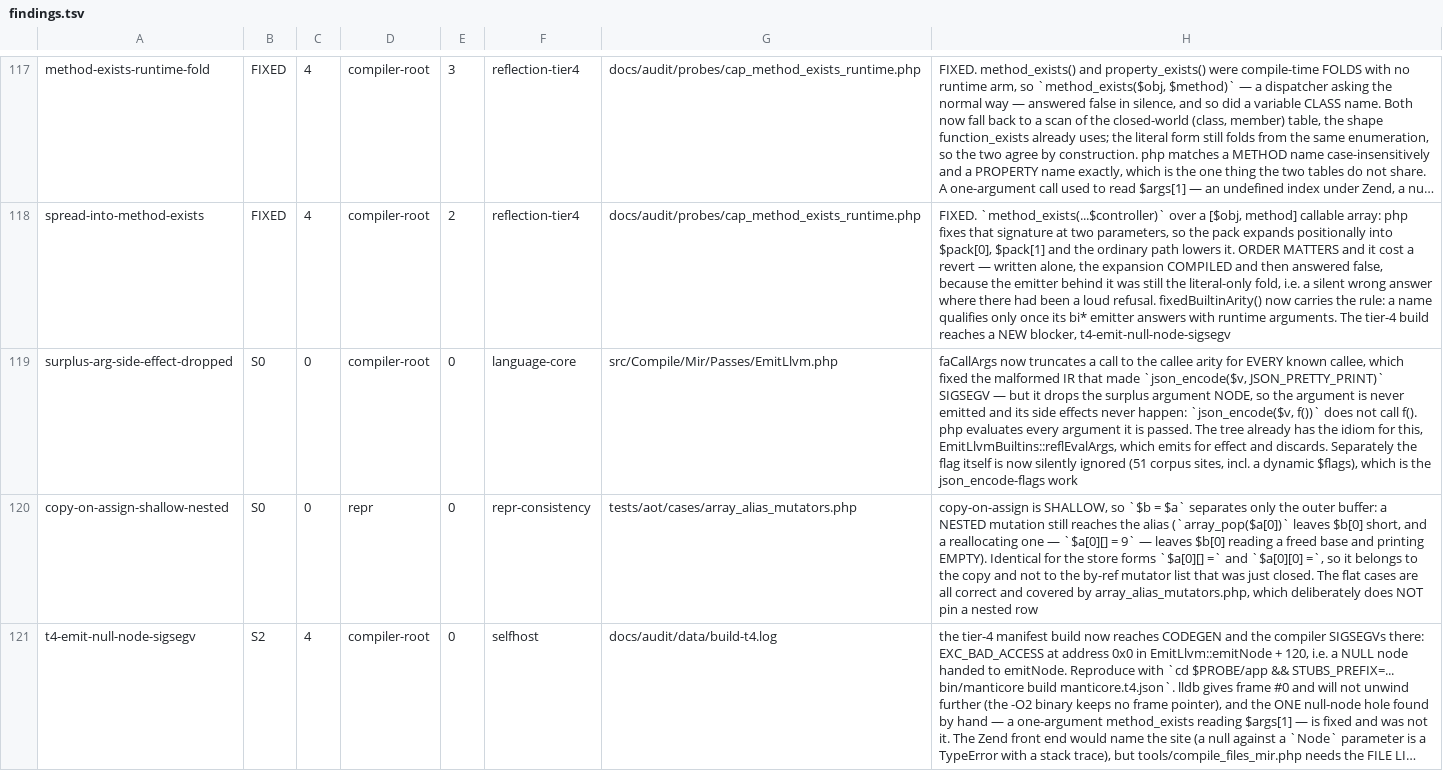
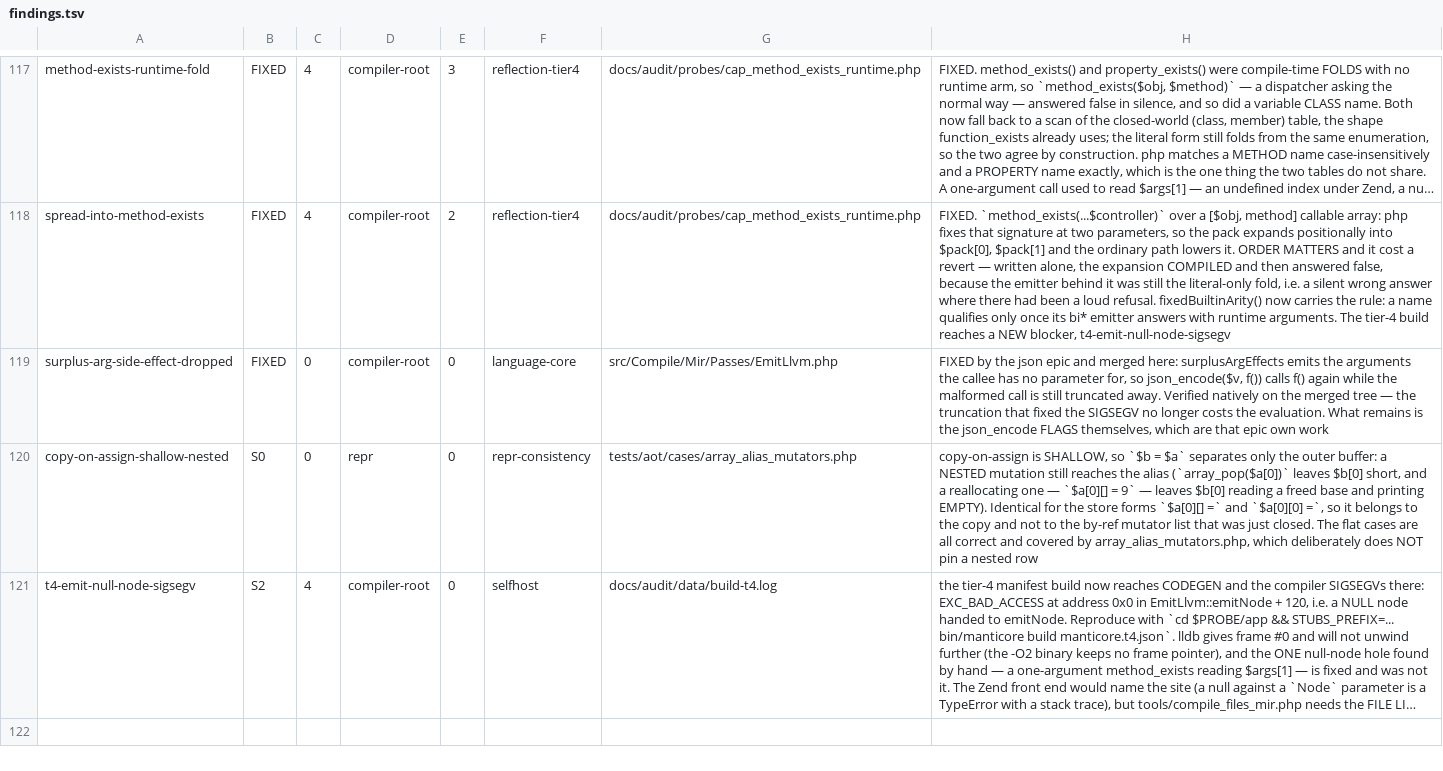
Before and after one commit to manticorephp/compiler, a TSV file: docs/audit/findings.tsv, drawn as a sheet; only a part is shown, gaps mark what is left out; long unchanged cells end in …; the diff names each change by its address in the sheet, - before the commit and + after, or states it on an @@ line.

Commit message:
audit: the surplus-argument side-effect hole is closed on the merged tree

```diff
--- a/docs/audit/findings.tsv
+++ b/docs/audit/findings.tsv
-B119: S0
+B119: FIXED
-H119: faCallArgs now truncates a call to the callee arity for EVERY known callee, which fixed the malformed IR that made `json_encode($v, JSON_PRETTY_PRINT)` SIGSEGV — but it drops the surplus argument NODE, so the argument is never emitted and its side effects never happen: `json_encode($v, f())` does not call f(). php evaluates every argument it is passed. The tree already has the idiom for this, EmitLlvmBuiltins::reflEvalArgs, which emits for effect and discards. Separately the flag itself is now silently ignored (51 corpus sites, incl. a dynamic $flags), which is the json_encode-flags work
+H119: FIXED by the json epic and merged here: surplusArgEffects emits the arguments the callee has no parameter for, so json_encode($v, f()) calls f() again while the malformed call is still truncated away. Verified natively on the merged tree — the truncation that fixed the SIGSEGV no longer costs the evaluation. What remains is the json_encode FLAGS themselves, which are that epic own work
```
Also changed, not shown: 1 other file.
